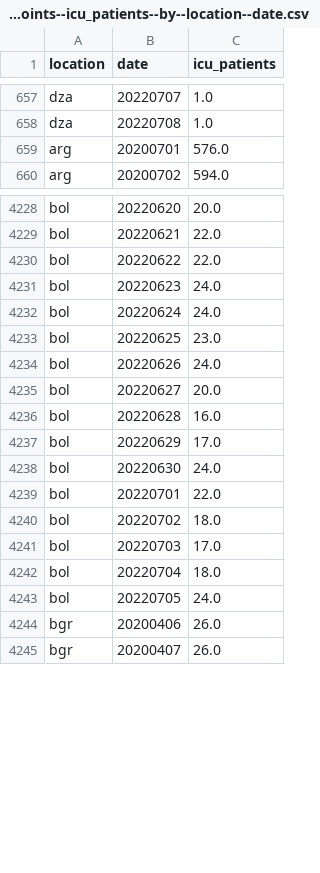
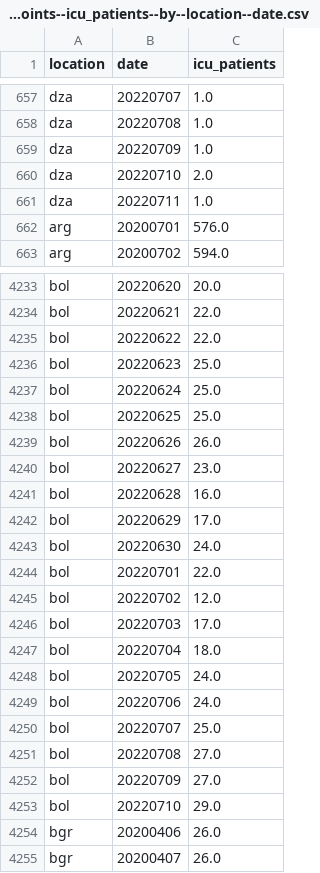
Before and after one commit to open-numbers/ddf--owid--covid_19, a CSV file: ddf--datapoints--icu_patients--by--location--date.csv, drawn as a sheet; only a part is shown, gaps mark what is left out; the diff covers the shown part only.

```diff
--- a/ddf--datapoints--icu_patients--by--location--date.csv
+++ b/ddf--datapoints--icu_patients--by--location--date.csv
@@ -658,2 +658,5 @@ dza,20220707,1.0
 dza,20220708,1.0
+dza,20220709,1.0
+dza,20220710,2.0
+dza,20220711,1.0
 arg,20200701,576.0
@@ -4230,7 +4235,7 @@ bol,20220621,22.0
 bol,20220622,22.0
-bol,20220623,24.0
-bol,20220624,24.0
-bol,20220625,23.0
-bol,20220626,24.0
-bol,20220627,20.0
+bol,20220623,25.0
+bol,20220624,25.0
+bol,20220625,25.0
+bol,20220626,26.0
+bol,20220627,23.0
 bol,20220628,16.0
@@ -4239,3 +4244,3 @@ bol,20220630,24.0
 bol,20220701,22.0
-bol,20220702,18.0
+bol,20220702,12.0
 bol,20220703,17.0
@@ -4243,2 +4248,7 @@ bol,20220704,18.0
 bol,20220705,24.0
+bol,20220706,24.0
+bol,20220707,25.0
+bol,20220708,27.0
+bol,20220709,27.0
+bol,20220710,29.0
 bgr,20200406,26.0
```
Also changed, not shown: 19 added rows and 74 edited cells elsewhere in this file, ddf--datapoints--new_vaccinations--by--location--date.csv, ddf--datapoints--people_fully_vaccinated_per_hundred--by--location--date.csv, 46 other files.
